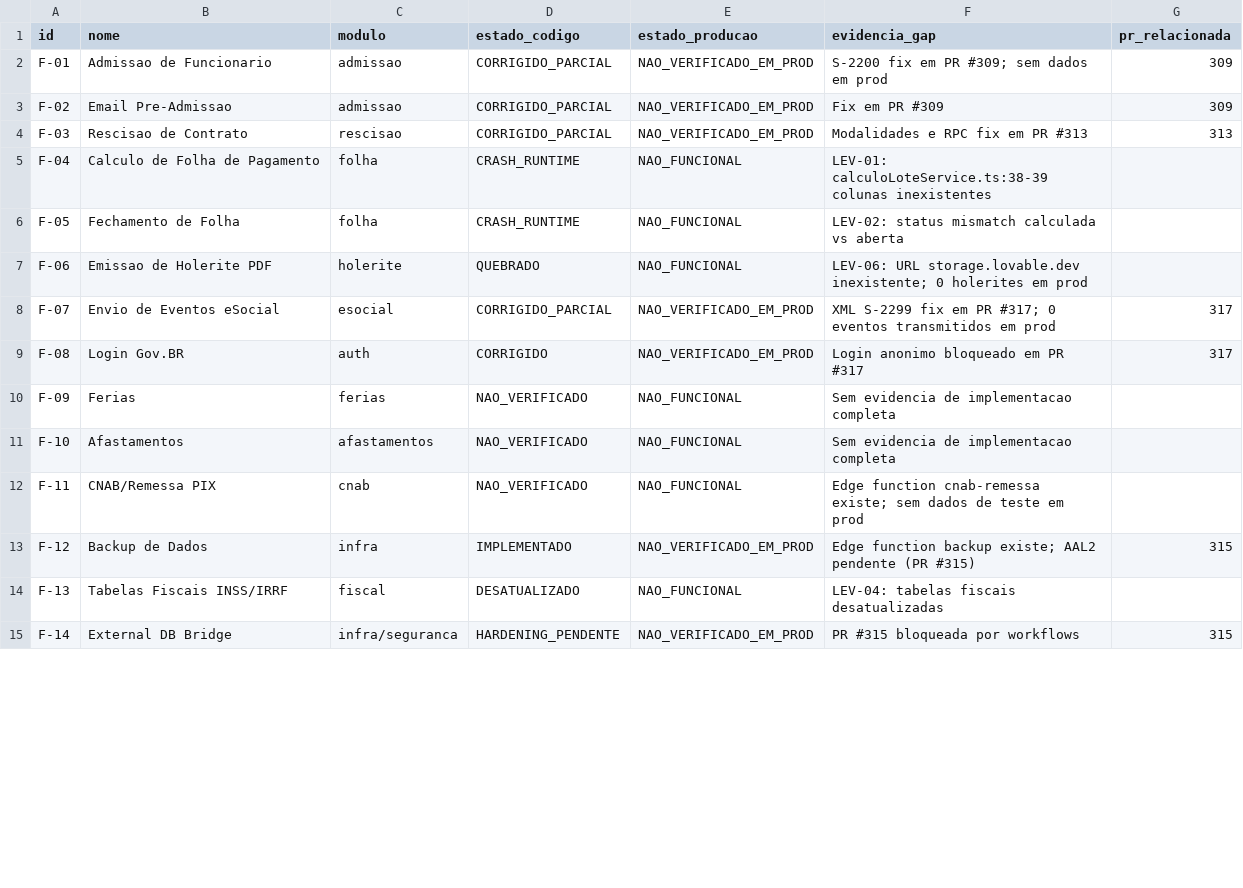
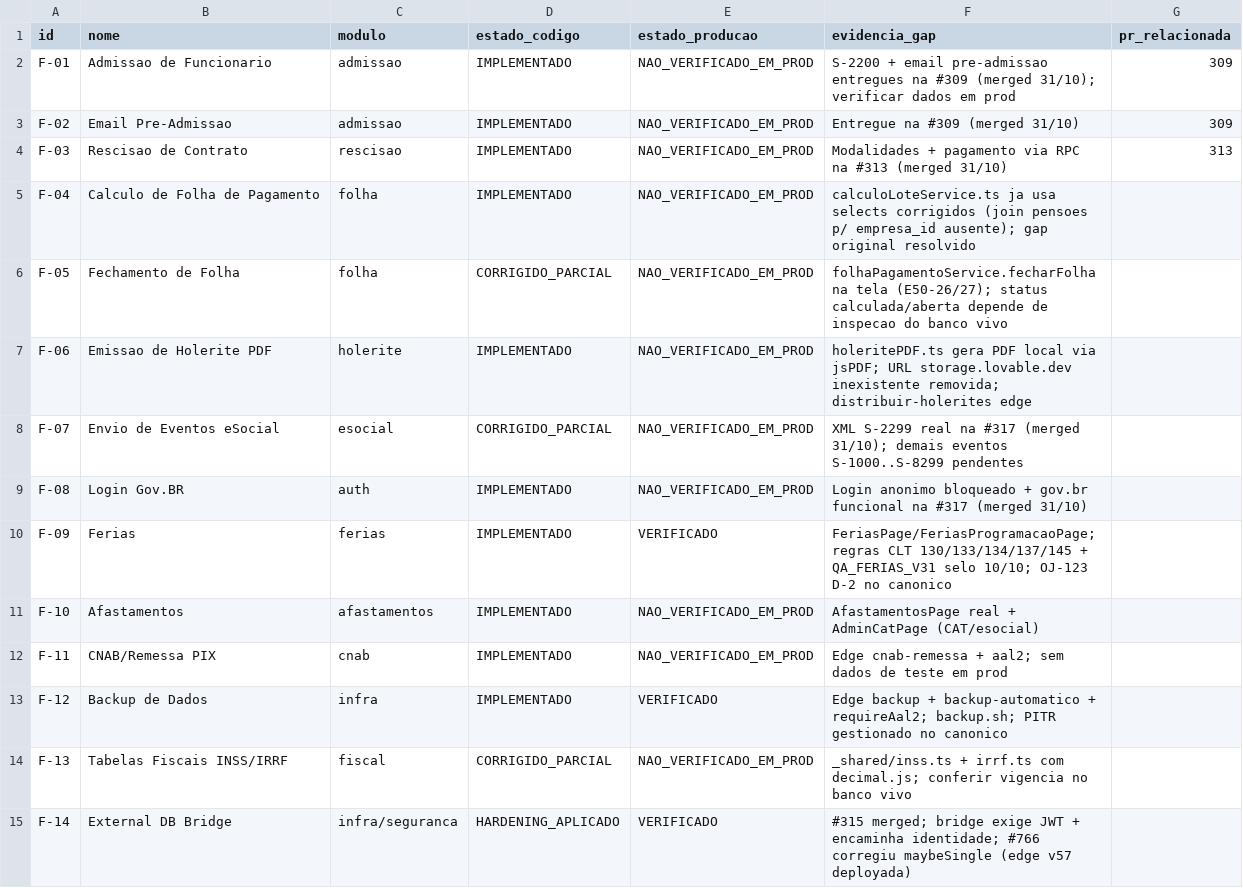
Before and after one commit to adm01-debug/Departamento_Pessoal_V3, a CSV file: analise-prs/funcionalidades.csv, drawn as a sheet; only a part is shown; the diff covers the shown part only.

```diff
--- a/analise-prs/funcionalidades.csv
+++ b/analise-prs/funcionalidades.csv
@@ -1,15 +1,15 @@
 id,nome,modulo,estado_codigo,estado_producao,evidencia_gap,pr_relacionada
-F-01,Admissao de Funcionario,admissao,CORRIGIDO_PARCIAL,NAO_VERIFICADO_EM_PROD,"S-2200 fix em PR #309; sem dados em prod",309
-F-02,Email Pre-Admissao,admissao,CORRIGIDO_PARCIAL,NAO_VERIFICADO_EM_PROD,"Fix em PR #309",309
-F-03,Rescisao de Contrato,rescisao,CORRIGIDO_PARCIAL,NAO_VERIFICADO_EM_PROD,"Modalidades e RPC fix em PR #313",313
-F-04,Calculo de Folha de Pagamento,folha,CRASH_RUNTIME,NAO_FUNCIONAL,"LEV-01: calculoLoteService.ts:38-39 colunas inexistentes",
-F-05,Fechamento de Folha,folha,CRASH_RUNTIME,NAO_FUNCIONAL,"LEV-02: status mismatch calculada vs aberta",
-F-06,Emissao de Holerite PDF,holerite,QUEBRADO,NAO_FUNCIONAL,"LEV-06: URL storage.lovable.dev inexistente; 0 holerites em prod",
-F-07,Envio de Eventos eSocial,esocial,CORRIGIDO_PARCIAL,NAO_VERIFICADO_EM_PROD,"XML S-2299 fix em PR #317; 0 eventos transmitidos em prod",317
-F-08,Login Gov.BR,auth,CORRIGIDO,NAO_VERIFICADO_EM_PROD,"Login anonimo bloqueado em PR #317",317
-F-09,Ferias,ferias,NAO_VERIFICADO,NAO_FUNCIONAL,"Sem evidencia de implementacao completa",
-F-10,Afastamentos,afastamentos,NAO_VERIFICADO,NAO_FUNCIONAL,"Sem evidencia de implementacao completa",
-F-11,CNAB/Remessa PIX,cnab,NAO_VERIFICADO,NAO_FUNCIONAL,"Edge function cnab-remessa existe; sem dados de teste em prod",
-F-12,Backup de Dados,infra,IMPLEMENTADO,NAO_VERIFICADO_EM_PROD,"Edge function backup existe; AAL2 pendente (PR #315)",315
-F-13,Tabelas Fiscais INSS/IRRF,fiscal,DESATUALIZADO,NAO_FUNCIONAL,"LEV-04: tabelas fiscais desatualizadas",
-F-14,External DB Bridge,infra/seguranca,HARDENING_PENDENTE,NAO_VERIFICADO_EM_PROD,"PR #315 bloqueada por workflows",315
+F-01,Admissao de Funcionario,admissao,IMPLEMENTADO,NAO_VERIFICADO_EM_PROD,"S-2200 + email pre-admissao entregues na #309 (merged 31/10); verificar dados em prod",309
+F-02,Email Pre-Admissao,admissao,IMPLEMENTADO,NAO_VERIFICADO_EM_PROD,"Entregue na #309 (merged 31/10)",309
+F-03,Rescisao de Contrato,rescisao,IMPLEMENTADO,NAO_VERIFICADO_EM_PROD,"Modalidades + pagamento via RPC na #313 (merged 31/10)",313
+F-04,Calculo de Folha de Pagamento,folha,IMPLEMENTADO,NAO_VERIFICADO_EM_PROD,"calculoLoteService.ts ja usa selects corrigidos (join pensoes p/ empresa_id ausente); gap original resolvido",
+F-05,Fechamento de Folha,folha,CORRIGIDO_PARCIAL,NAO_VERIFICADO_EM_PROD,"folhaPagamentoService.fecharFolha na tela (E50-26/27); status calculada/aberta depende de inspecao do banco vivo",
+F-06,Emissao de Holerite PDF,holerite,IMPLEMENTADO,NAO_VERIFICADO_EM_PROD,"holeritePDF.ts gera PDF local via jsPDF; URL storage.lovable.dev inexistente removida; distribuir-holerites edge",
+F-07,Envio de Eventos eSocial,esocial,CORRIGIDO_PARCIAL,NAO_VERIFICADO_EM_PROD,"XML S-2299 real na #317 (merged 31/10); demais eventos S-1000..S-8299 pendentes",
+F-08,Login Gov.BR,auth,IMPLEMENTADO,NAO_VERIFICADO_EM_PROD,"Login anonimo bloqueado + gov.br funcional na #317 (merged 31/10)",
+F-09,Ferias,ferias,IMPLEMENTADO,VERIFICADO,"FeriasPage/FeriasProgramacaoPage; regras CLT 130/133/134/137/145 + QA_FERIAS_V31 selo 10/10; OJ-123 D-2 no canonico",
+F-10,Afastamentos,afastamentos,IMPLEMENTADO,NAO_VERIFICADO_EM_PROD,"AfastamentosPage real + AdminCatPage (CAT/esocial)",
+F-11,CNAB/Remessa PIX,cnab,IMPLEMENTADO,NAO_VERIFICADO_EM_PROD,"Edge cnab-remessa + aal2; sem dados de teste em prod",
+F-12,Backup de Dados,infra,IMPLEMENTADO,VERIFICADO,"Edge backup + backup-automatico + requireAal2; backup.sh; PITR gestionado no canonico",
+F-13,Tabelas Fiscais INSS/IRRF,fiscal,CORRIGIDO_PARCIAL,NAO_VERIFICADO_EM_PROD,"_shared/inss.ts + irrf.ts com decimal.js; conferir vigencia no banco vivo",
+F-14,External DB Bridge,infra/seguranca,HARDENING_APLICADO,VERIFICADO,"#315 merged; bridge exige JWT + encaminha identidade; #766 corregiu maybeSingle (edge v57 deployada)",
```
Also changed, not shown: 18 edited cells elsewhere in this file, 1 other file.
